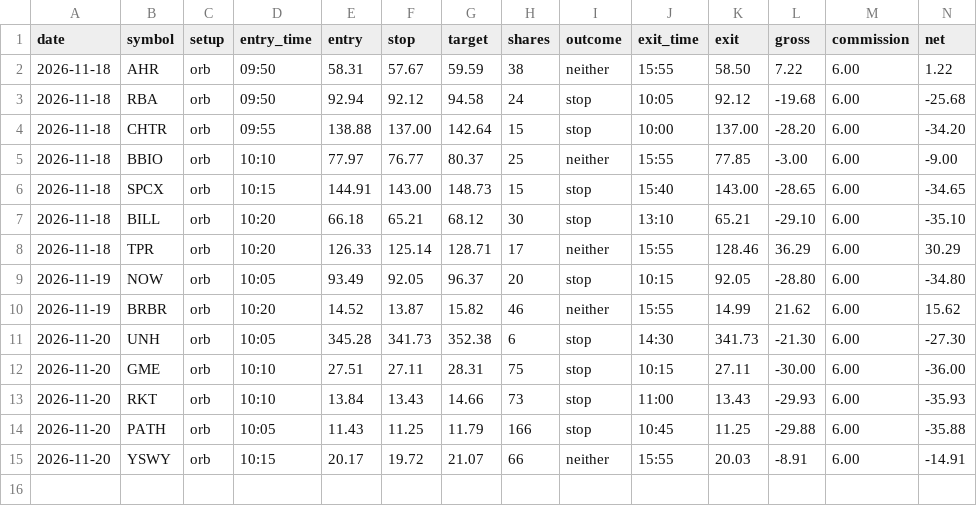
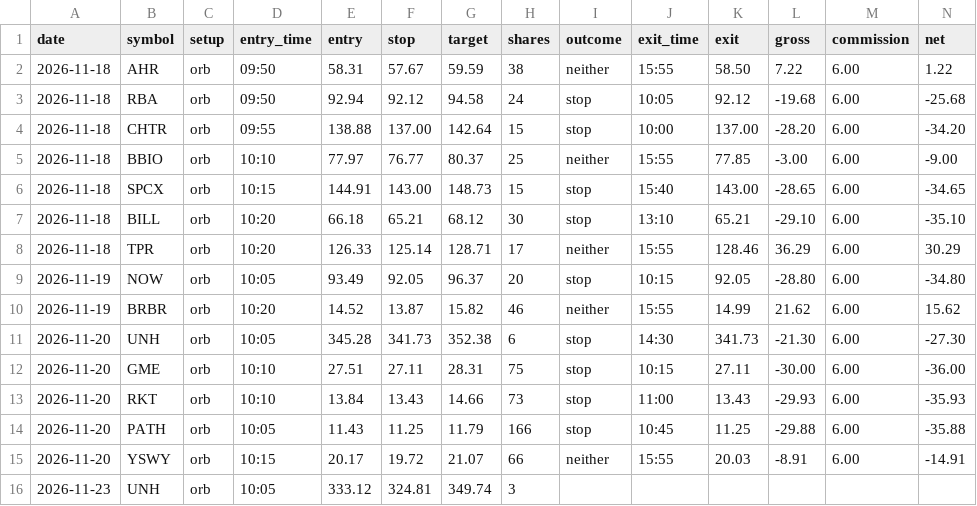
Before and after one commit to engsarahabdulaziz-beep/day-trader-skill, a CSV file: paper/ledger.csv, drawn as a sheet; the diff names each change by its address in the sheet, - before the commit and + after, or states it on an @@ line.

```diff
--- a/paper/ledger.csv
+++ b/paper/ledger.csv
+row 16: 2026-11-23 | UNH | orb | 10:05 | 333.12 | 324.81 | 349.74 | 3
```
Also changed, not shown: paper/swing.csv, 1 other file.
